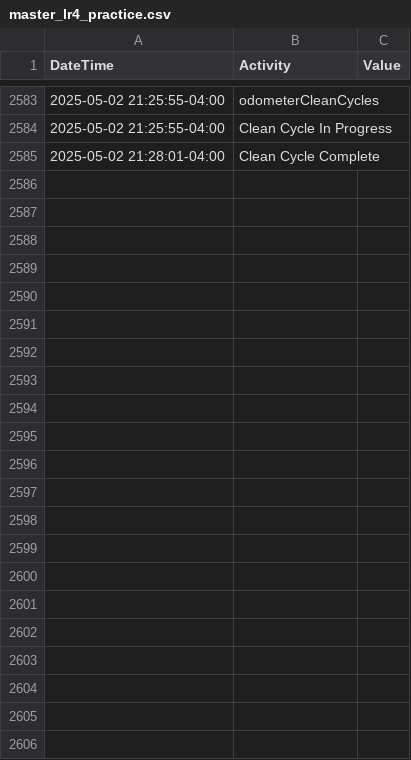
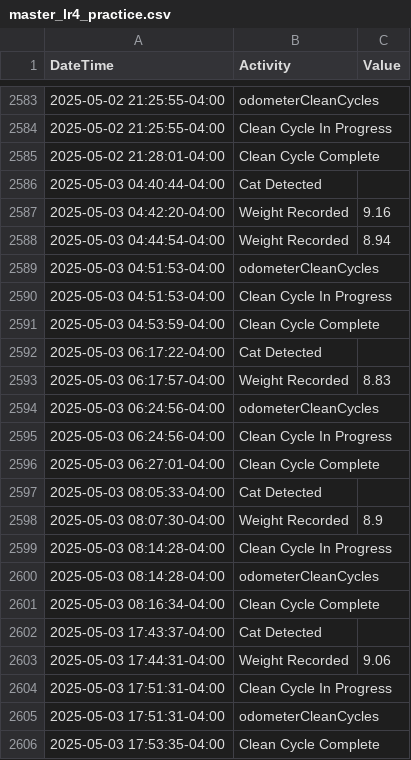
Before and after one commit to jiax264/litter-robot-home-automation, a CSV file: master_lr4_practice.csv, drawn as a sheet; only a part is shown, gaps mark what is left out; the diff names each change by its address in the sheet, - before the commit and + after, or states it on an @@ line.

```diff
--- a/master_lr4_practice.csv
+++ b/master_lr4_practice.csv
+row 2586: 2025-05-03 04:40:44-04:00 | Cat Detected
+row 2587: 2025-05-03 04:42:20-04:00 | Weight Recorded | 9.16
+row 2588: 2025-05-03 04:44:54-04:00 | Weight Recorded | 8.94
+row 2589: 2025-05-03 04:51:53-04:00 | odometerCleanCycles
+row 2590: 2025-05-03 04:51:53-04:00 | Clean Cycle In Progress
+row 2591: 2025-05-03 04:53:59-04:00 | Clean Cycle Complete
+row 2592: 2025-05-03 06:17:22-04:00 | Cat Detected
+row 2593: 2025-05-03 06:17:57-04:00 | Weight Recorded | 8.83
+row 2594: 2025-05-03 06:24:56-04:00 | odometerCleanCycles
+row 2595: 2025-05-03 06:24:56-04:00 | Clean Cycle In Progress
+row 2596: 2025-05-03 06:27:01-04:00 | Clean Cycle Complete
+row 2597: 2025-05-03 08:05:33-04:00 | Cat Detected
+row 2598: 2025-05-03 08:07:30-04:00 | Weight Recorded | 8.9
+row 2599: 2025-05-03 08:14:28-04:00 | Clean Cycle In Progress
+row 2600: 2025-05-03 08:14:28-04:00 | odometerCleanCycles
+row 2601: 2025-05-03 08:16:34-04:00 | Clean Cycle Complete
+row 2602: 2025-05-03 17:43:37-04:00 | Cat Detected
+row 2603: 2025-05-03 17:44:31-04:00 | Weight Recorded | 9.06
+row 2604: 2025-05-03 17:51:31-04:00 | Clean Cycle In Progress
+row 2605: 2025-05-03 17:51:31-04:00 | odometerCleanCycles
+row 2606: 2025-05-03 17:53:35-04:00 | Clean Cycle Complete
```
